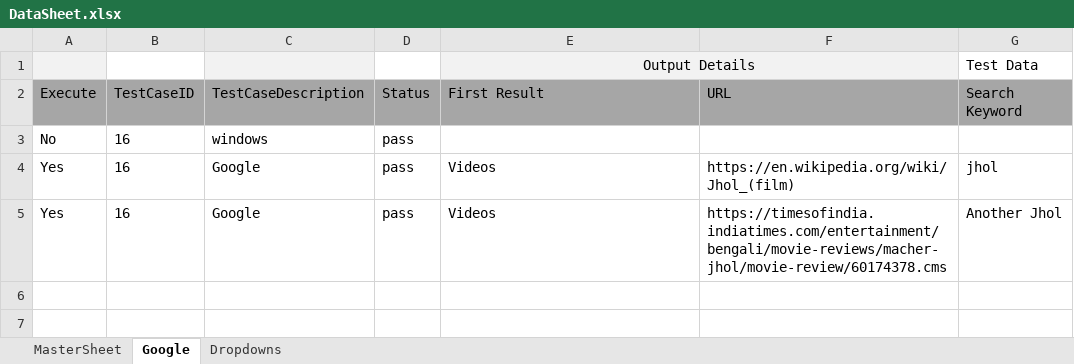
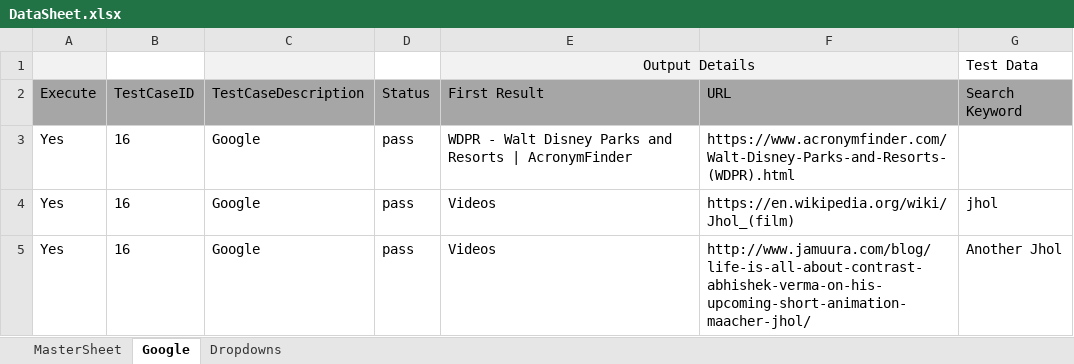
Before and after one commit to ArghyArghyA/Jhol-Framework, an Excel workbook: target/test-classes/Data/DataSheet.xlsx, sheet Google, drawn as a sheet; values as stored, in another font and other column widths than the file's, no borders; conditional formats not drawn; removed rows and columns are numbered as before the commit, all else as after; the diff names each change by its address in the sheet, - before the commit and + after, or states it on an @@ line.

```diff
--- a/target/test-classes/Data/DataSheet.xlsx (sheet Google)
+++ b/target/test-classes/Data/DataSheet.xlsx (sheet Google)
-row 3: No | 16 | windows | pass
+row 3: Yes | 16 | Google | pass | WDPR - Walt Disney Parks and Resorts | AcronymFinder | https://www.acronymfinder.com/Walt-Disney-Parks-and-Resorts-(WDPR).html
-F5 (URL): https://timesofindia.indiatimes.com/entertainment/bengali/movie-reviews/macher-jhol/movie-review/60174378.cms
+F5 (URL): http://www.jamuura.com/blog/life-is-all-about-contrast-abhishek-verma-on-his-upcoming-short-animation-maacher-jhol/
```
Also changed, not shown: sheet MasterSheet, 9 other files.
